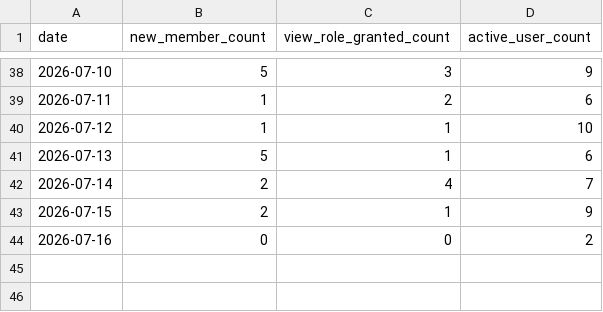
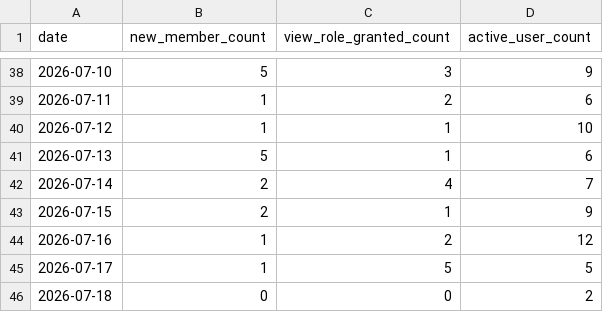
Before and after one commit to uni-scope/DHW, a CSV file: metrics_history.csv, drawn as a sheet; only a part is shown, gaps mark what is left out.

```diff
--- a/metrics_history.csv
+++ b/metrics_history.csv
@@ -43,2 +43,4 @@ date,new_member_count,view_role_granted_count,active_user_count
 2026-07-15,2,1,9
-2026-07-16,0,0,2
+2026-07-16,1,2,12
+2026-07-17,1,5,5
+2026-07-18,0,0,2
```
Also changed, not shown: activity_history.csv, 4 other files.
